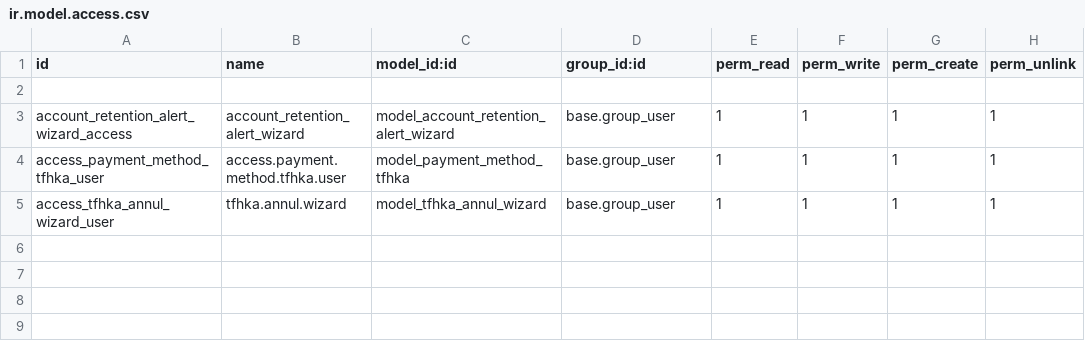
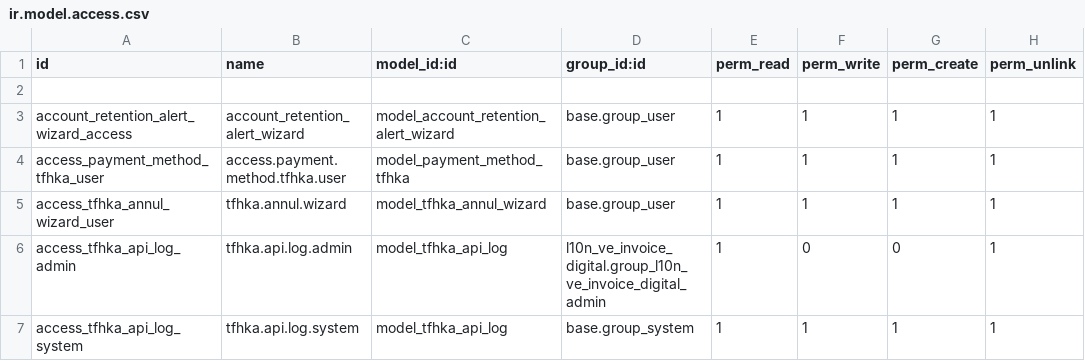
Before and after one commit to binaural-dev/odoo-venezuela, a CSV file: l10n_ve_invoice_digital/security/ir.model.access.csv, drawn as a sheet.

Commit message:
[FEAT] l10n_ve_invoice_digital: historial de llamadas a la API TFHKA
Agregar historial de llamadas a la API TFHKA.

Port desde thefactory-homologado-v19 (binaural_unidigital, commit
c347e3941591d8a8d06bfbff3d874fdb627d221) del historial persistente de
request/response de la API de facturación digital, adaptado al protocolo
propio de TFHKA (codigo "200"/"203", 4 endpoints fijos vía POST).

Se centraliza el logging en tfhka.api.client._request, que ahora crea un
registro en el nuevo modelo tfhka.api.log por cada intento HTTP (incluidos
los reintentos por token vencido y los errores de conexión). El
request/response se guarda como JSON formateado y resaltado por tipo de
token en la vista; las claves sensibles (clave/password/authorization) se
redactan antes de persistir. Cada registro puede enlazarse opcionalmente al
documento origen (factura o retención) vía res_model/res_id.

Se agrega un cron diario que purga los registros con más de 3 meses de
antigüedad, y una vista lista/búsqueda con filtro y agrupación por
endpoint, visible solo para l10n_ve_invoice_digital.group_l10n_ve_invoice_digital_admin
y base.group_system.

Se aprovecha además para corregir _get_party_address en
tfhka_service_base.py: usa contact_address_complete en vez de street, para
reportar la dirección fiscal completa del contacto en vez de solo la
calle.

References:
- Ticket: https://binaural.odoo.com/odoo/helpdesk/58/tickets/14915

```diff
--- a/l10n_ve_invoice_digital/security/ir.model.access.csv
+++ b/l10n_ve_invoice_digital/security/ir.model.access.csv
@@ -5 +5,3 @@ access_payment_method_tfhka_user,access.payment.method.tfhka.user,model_payment_
 access_tfhka_annul_wizard_user,tfhka.annul.wizard,model_tfhka_annul_wizard,base.group_user,1,1,1,1
+access_tfhka_api_log_admin,tfhka.api.log.admin,model_tfhka_api_log,l10n_ve_invoice_digital.group_l10n_ve_invoice_digital_admin,1,0,0,1
+access_tfhka_api_log_system,tfhka.api.log.system,model_tfhka_api_log,base.group_system,1,1,1,1
```
Also changed, not shown: 12 other files.
